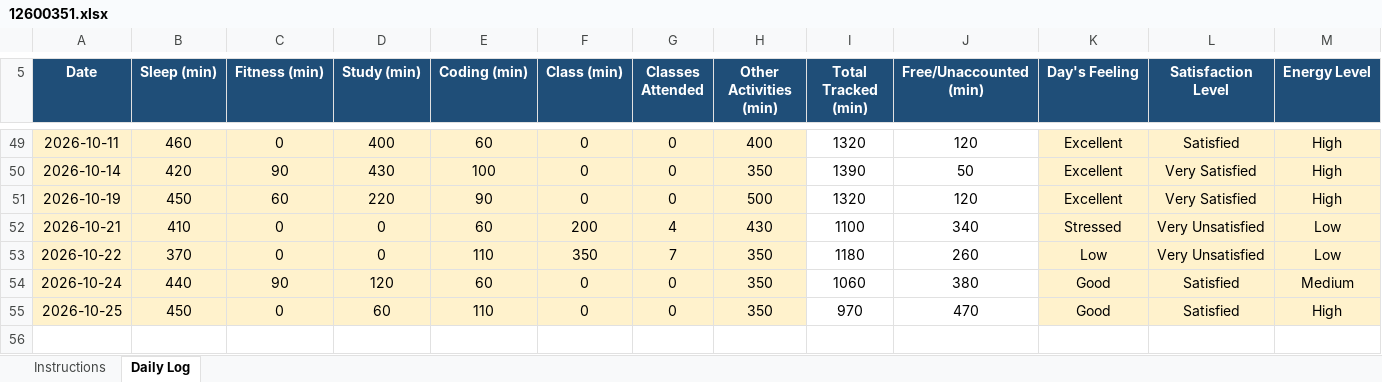
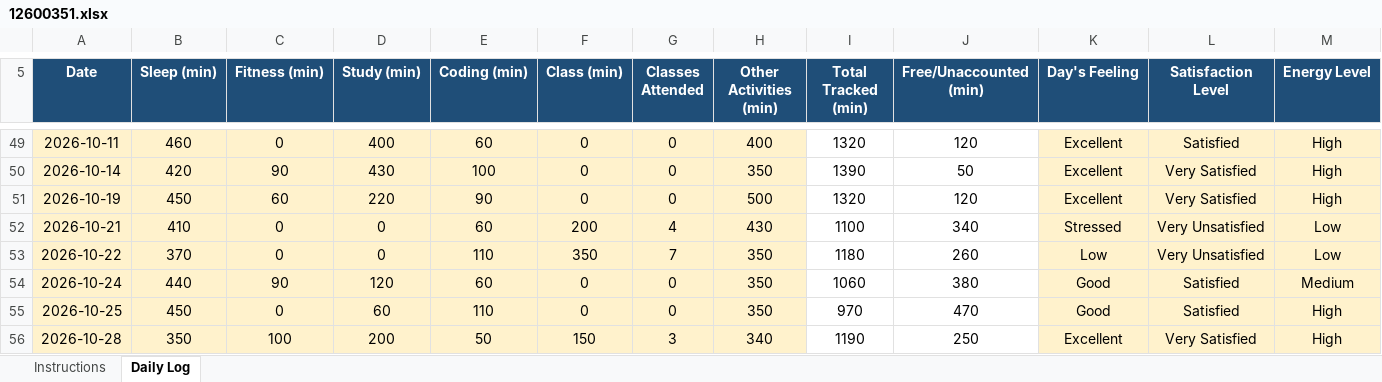
Before and after one commit to kyquip/cap_776, an Excel workbook: 12600351.xlsx, sheet Daily Log, drawn as a sheet; only a part is shown, gaps mark what is left out; values as stored, in another font and other column widths than the file's, no borders; conditional formats not drawn; rows hold the shown columns only; the diff names each change by its address in the sheet, - before the commit and + after, or states it on an @@ line.

Commit message:
Commit for 28-10-2026

```diff
--- a/12600351.xlsx (sheet Daily Log)
+++ b/12600351.xlsx (sheet Daily Log)
+row 56: 2026-10-28 | 350 | 100 | 200 | 50 | 150 | 3 | 340 | 1190 | 250 | Excellent | Very Satisfied | High
```
